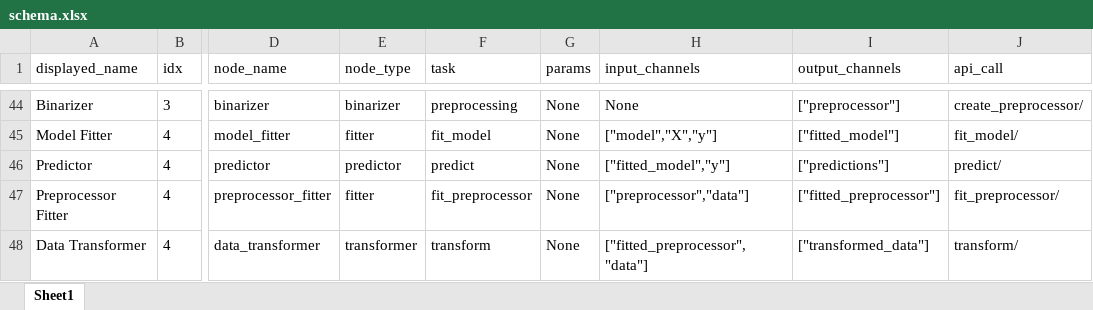
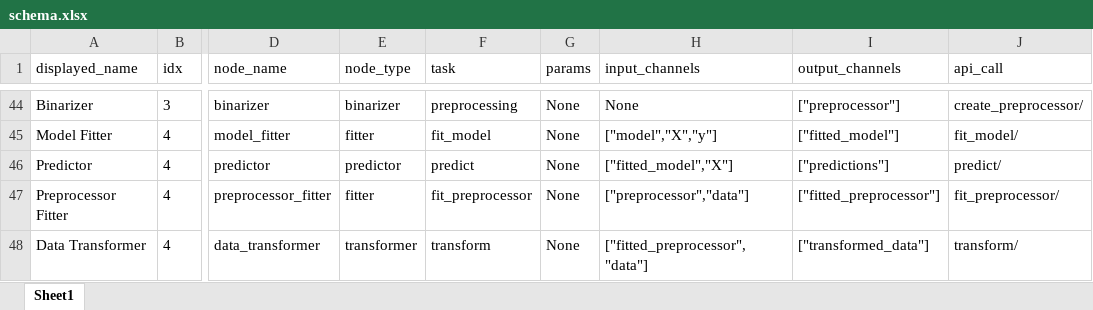
Before and after one commit to MoNafea01/AI-NO, an Excel workbook: project/core/nodes/schema.xlsx, sheet Sheet1, drawn as a sheet; only a part is shown, gaps mark what is left out; values as stored, in another font and other column widths than the file's, no borders; the diff names each change by its address in the sheet, - before the commit and + after, or states it on an @@ line.

Commit message:
schema update

```diff
--- a/project/core/nodes/schema.xlsx (sheet Sheet1)
+++ b/project/core/nodes/schema.xlsx (sheet Sheet1)
-H46 (input_channels): ["fitted_model","y"]
+H46 (input_channels): ["fitted_model","X"]
```
